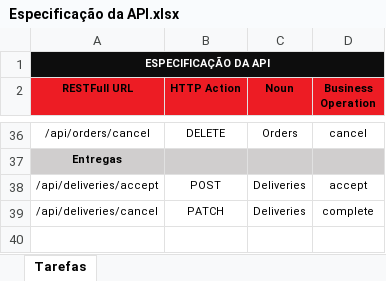
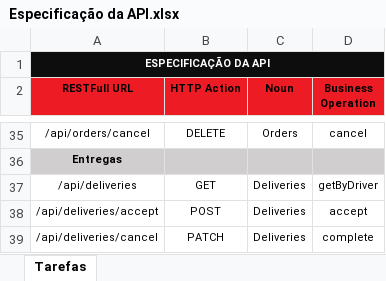
Before and after one commit to luispereira1999/computacao-distribuida, an Excel workbook: docs/Especificação da API.xlsx, sheet Tarefas, drawn as a sheet; only a part is shown, gaps mark what is left out; values as stored, in another font and other column widths than the file's, no borders; conditional formats and table styles not drawn; the diff covers the shown part only; the diff names each change by its address in the sheet, - before the commit and + after, or states it on an @@ line.

```diff
--- a/docs/Especificação da API.xlsx (sheet Tarefas)
+++ b/docs/Especificação da API.xlsx (sheet Tarefas)
+row 37: /api/deliveries | GET | Deliveries | getByDriver
```
Also changed, not shown: 4 added rows, 5 removed rows and 10 edited cells elsewhere in this sheet.
